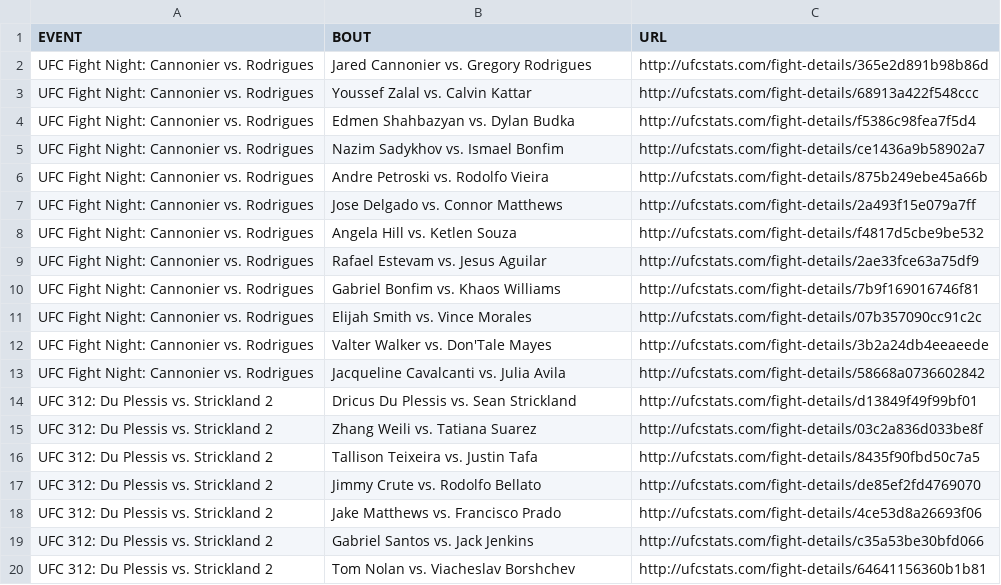
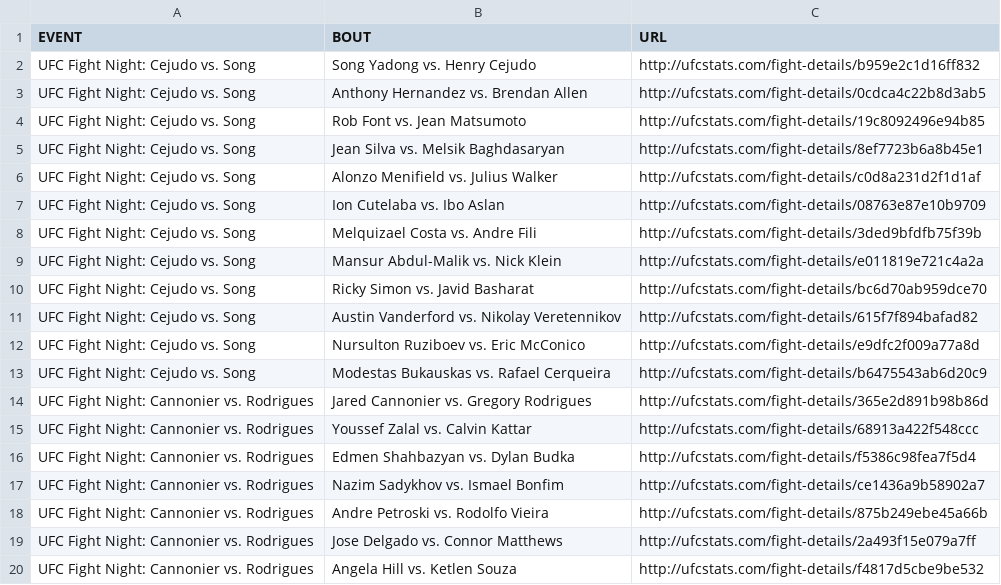
Before and after one commit to Greco1899/scrape_ufc_stats, a CSV file: ufc_fight_details.csv, drawn as a sheet; only a part is shown; the shorter side is filled out with more unchanged rows; the diff names each change by its address in the sheet, - before the commit and + after, or states it on an @@ line.

Commit message:
2025-02-23 data refresh

```diff
--- a/ufc_fight_details.csv
+++ b/ufc_fight_details.csv
+row 2: UFC Fight Night: Cejudo vs. Song | Song Yadong vs. Henry Cejudo | http://ufcstats.com/fight-details/b959e2c1d16ff832
+row 3: UFC Fight Night: Cejudo vs. Song | Anthony Hernandez vs. Brendan Allen | http://ufcstats.com/fight-details/0cdca4c22b8d3ab5
+row 4: UFC Fight Night: Cejudo vs. Song | Rob Font vs. Jean Matsumoto | http://ufcstats.com/fight-details/19c8092496e94b85
+row 5: UFC Fight Night: Cejudo vs. Song | Jean Silva vs. Melsik Baghdasaryan | http://ufcstats.com/fight-details/8ef7723b6a8b45e1
+row 6: UFC Fight Night: Cejudo vs. Song | Alonzo Menifield vs. Julius Walker | http://ufcstats.com/fight-details/c0d8a231d2f1d1af
+row 7: UFC Fight Night: Cejudo vs. Song | Ion Cutelaba vs. Ibo Aslan | http://ufcstats.com/fight-details/08763e87e10b9709
+row 8: UFC Fight Night: Cejudo vs. Song | Melquizael Costa vs. Andre Fili | http://ufcstats.com/fight-details/3ded9bfdfb75f39b
+row 9: UFC Fight Night: Cejudo vs. Song | Mansur Abdul-Malik vs. Nick Klein | http://ufcstats.com/fight-details/e011819e721c4a2a
+row 10: UFC Fight Night: Cejudo vs. Song | Ricky Simon vs. Javid Basharat | http://ufcstats.com/fight-details/bc6d70ab959dce70
+row 11: UFC Fight Night: Cejudo vs. Song | Austin Vanderford vs. Nikolay Veretennikov | http://ufcstats.com/fight-details/615f7f894bafad82
+row 12: UFC Fight Night: Cejudo vs. Song | Nursulton Ruziboev vs. Eric McConico | http://ufcstats.com/fight-details/e9dfc2f009a77a8d
+row 13: UFC Fight Night: Cejudo vs. Song | Modestas Bukauskas vs. Rafael Cerqueira | http://ufcstats.com/fight-details/b6475543ab6d20c9
```
Also changed, not shown: ufc_event_details.csv, 1 other file.
